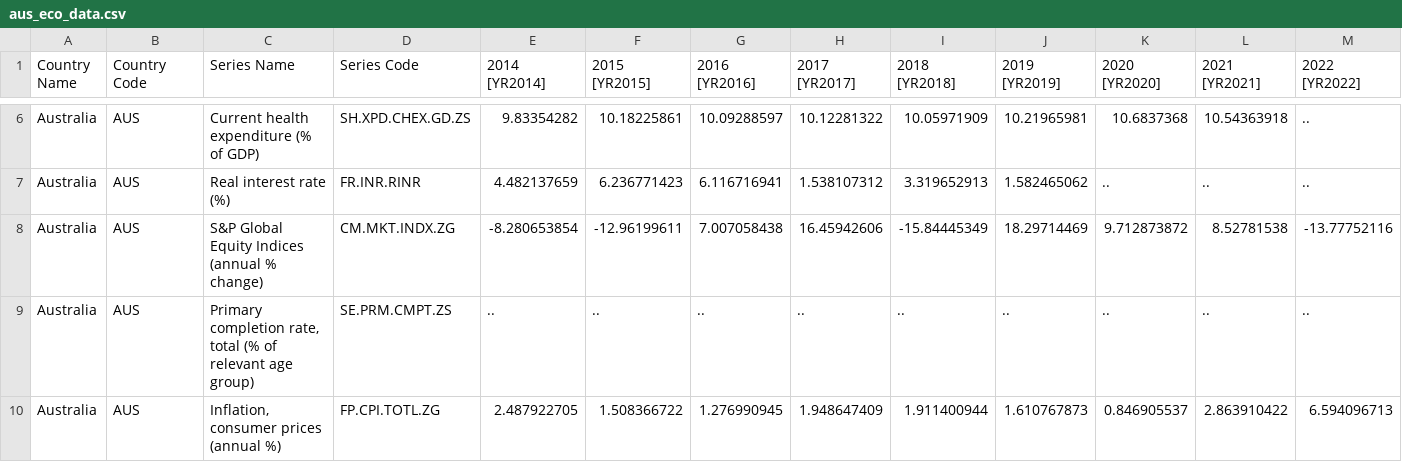
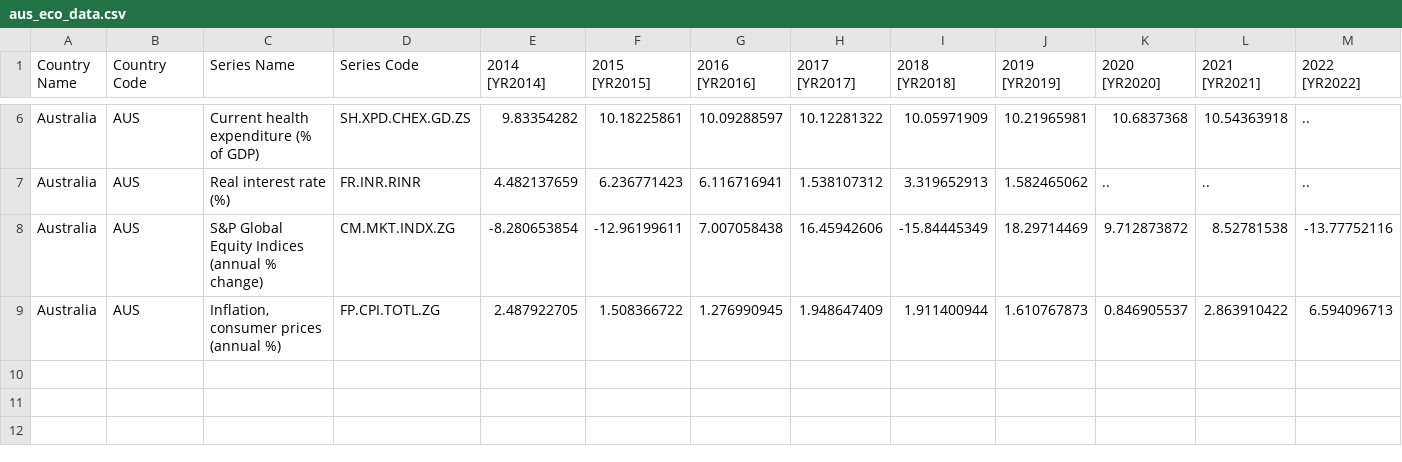
Before and after one commit to dkim0021/fit3179_a2, a CSV file: data/aus_eco_data.csv, drawn as a sheet; only a part is shown, gaps mark what is left out; rows hold the shown columns only; the diff names each change by its address in the sheet, - before the commit and + after, or states it on an @@ line.

Commit message:
cleaning dataset of empty series

```diff
--- a/data/aus_eco_data.csv
+++ b/data/aus_eco_data.csv
-row 9: Australia | AUS | Primary completion rate, total (% of relevant age group) | SE.PRM.CMPT.ZS | .. | .. | .. | .. | .. | .. | .. | .. | ..
```
